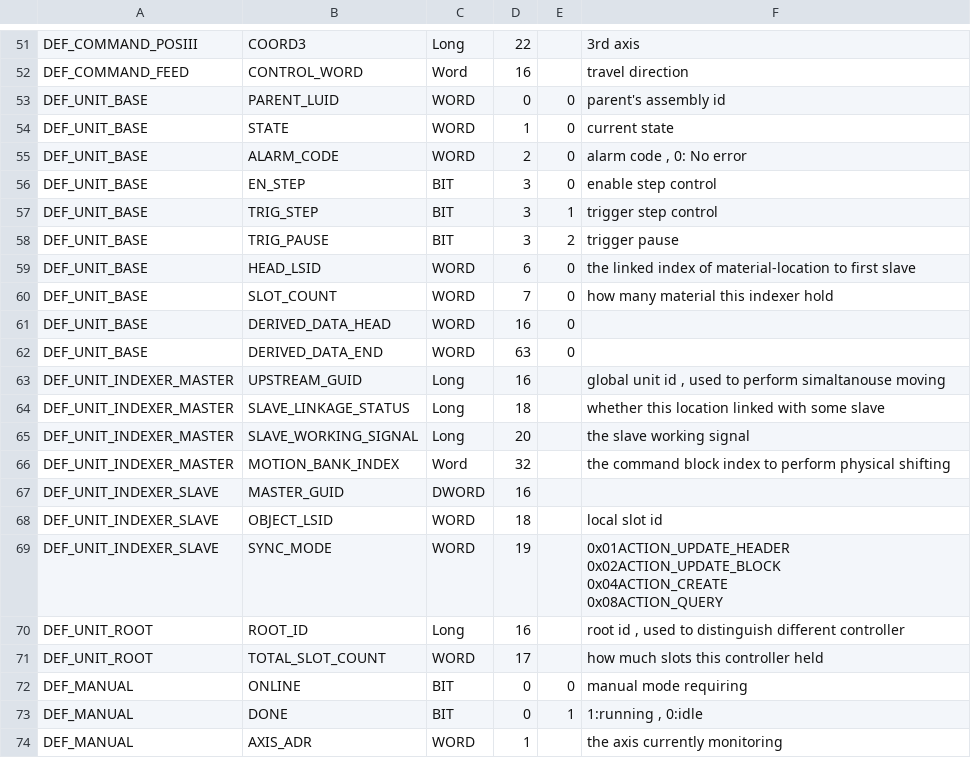
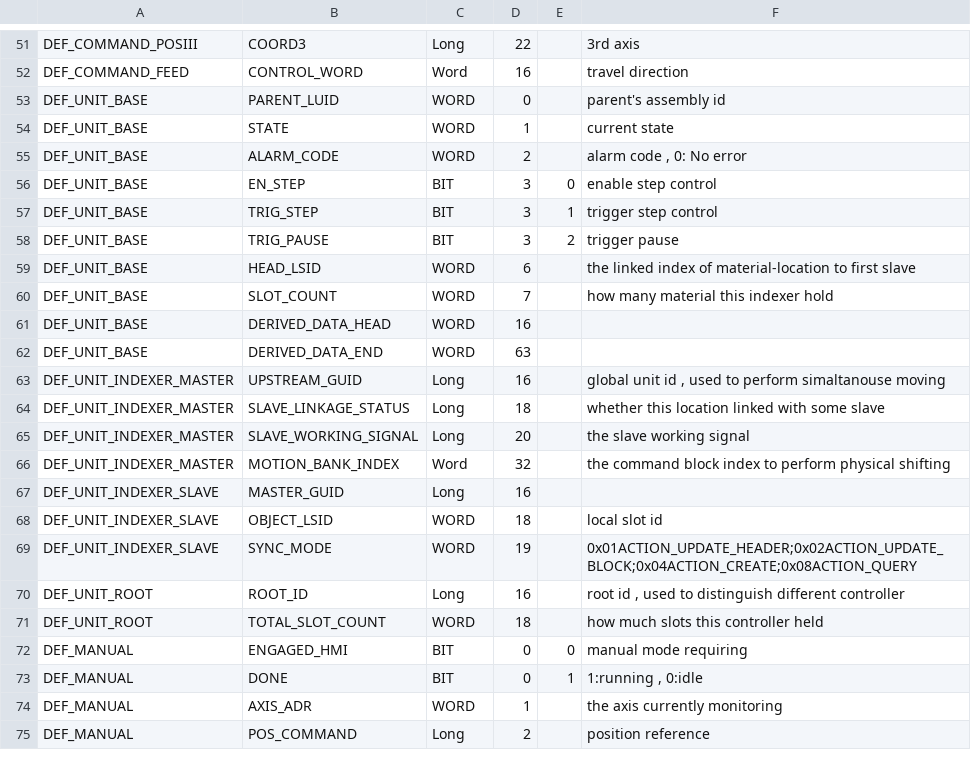
Before and after one commit to smandyscom/yas-mp-base-layer, a CSV file: user_structure.csv, drawn as a sheet; only a part is shown, gaps mark what is left out; the shorter side is filled out with more unchanged rows; the diff covers the shown part only.

```diff
--- a/user_structure.csv
+++ b/user_structure.csv
@@ -57,5 +52,5 @@ DEF_COMMAND_POSIII,COORD3,Long,22,,3rd axis
 DEF_COMMAND_FEED,CONTROL_WORD,Word,16,,travel direction
-DEF_UNIT_BASE,PARENT_LUID,WORD,0,0,parent's assembly id
-DEF_UNIT_BASE,STATE,WORD,1,0,current state
-DEF_UNIT_BASE,ALARM_CODE,WORD,2,0,"alarm code , 0: No error"
+DEF_UNIT_BASE,PARENT_LUID,WORD,0,,parent's assembly id
+DEF_UNIT_BASE,STATE,WORD,1,,current state
+DEF_UNIT_BASE,ALARM_CODE,WORD,2,,"alarm code , 0: No error"
 DEF_UNIT_BASE,EN_STEP,BIT,3,0,enable step control
@@ -63,6 +58,6 @@ DEF_UNIT_BASE,TRIG_STEP,BIT,3,1,trigger step control
 DEF_UNIT_BASE,TRIG_PAUSE,BIT,3,2,trigger pause
-DEF_UNIT_BASE,HEAD_LSID,WORD,6,0,the linked index of material-location to first slave
-DEF_UNIT_BASE,SLOT_COUNT,WORD,7,0,how many material this indexer hold
-DEF_UNIT_BASE,DERIVED_DATA_HEAD,WORD,16,0,
-DEF_UNIT_BASE,DERIVED_DATA_END,WORD,63,0,
+DEF_UNIT_BASE,HEAD_LSID,WORD,6,,the linked index of material-location to first slave
+DEF_UNIT_BASE,SLOT_COUNT,WORD,7,,how many material this indexer hold
+DEF_UNIT_BASE,DERIVED_DATA_HEAD,WORD,16,,
+DEF_UNIT_BASE,DERIVED_DATA_END,WORD,63,,
 DEF_UNIT_INDEXER_MASTER,UPSTREAM_GUID,Long,16,,"global unit id , used to perform simaltanouse moving"
@@ -71,11 +66,8 @@ DEF_UNIT_INDEXER_MASTER,SLAVE_WORKING_SIGNAL,Long,20,,the slave working signal
 DEF_UNIT_INDEXER_MASTER,MOTION_BANK_INDEX,Word,32,,the command block index to perform physical shifting
-DEF_UNIT_INDEXER_SLAVE,MASTER_GUID,DWORD,16,,
+DEF_UNIT_INDEXER_SLAVE,MASTER_GUID,Long,16,,
 DEF_UNIT_INDEXER_SLAVE,OBJECT_LSID,WORD,18,,local slot id
-DEF_UNIT_INDEXER_SLAVE,SYNC_MODE,WORD,19,,"0x01ACTION_UPDATE_HEADER
-0x02ACTION_UPDATE_BLOCK
-0x04ACTION_CREATE
-0x08ACTION_QUERY"
+DEF_UNIT_INDEXER_SLAVE,SYNC_MODE,WORD,19,,0x01ACTION_UPDATE_HEADER;0x02ACTION_UPDATE_BLOCK;0x04ACTION_CREATE;0x08ACTION_QUERY
 DEF_UNIT_ROOT,ROOT_ID,Long,16,,"root id , used to distinguish different controller"
-DEF_UNIT_ROOT,TOTAL_SLOT_COUNT,WORD,17,,how much slots this controller held
-DEF_MANUAL,ONLINE,BIT,0,0,manual mode requiring
+DEF_UNIT_ROOT,TOTAL_SLOT_COUNT,WORD,18,,how much slots this controller held
+DEF_MANUAL,ENGAGED_HMI,BIT,0,0,manual mode requiring
 DEF_MANUAL,DONE,BIT,0,1,"1:running , 0:idle"
```
Also changed, not shown: 1 added row and 19 edited cells elsewhere in this file, 1 other file.
